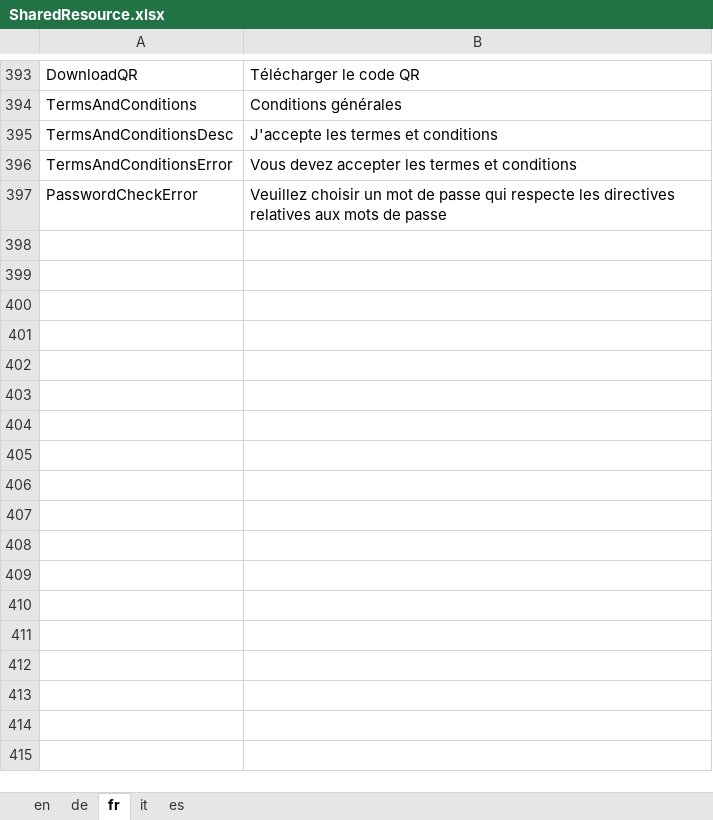
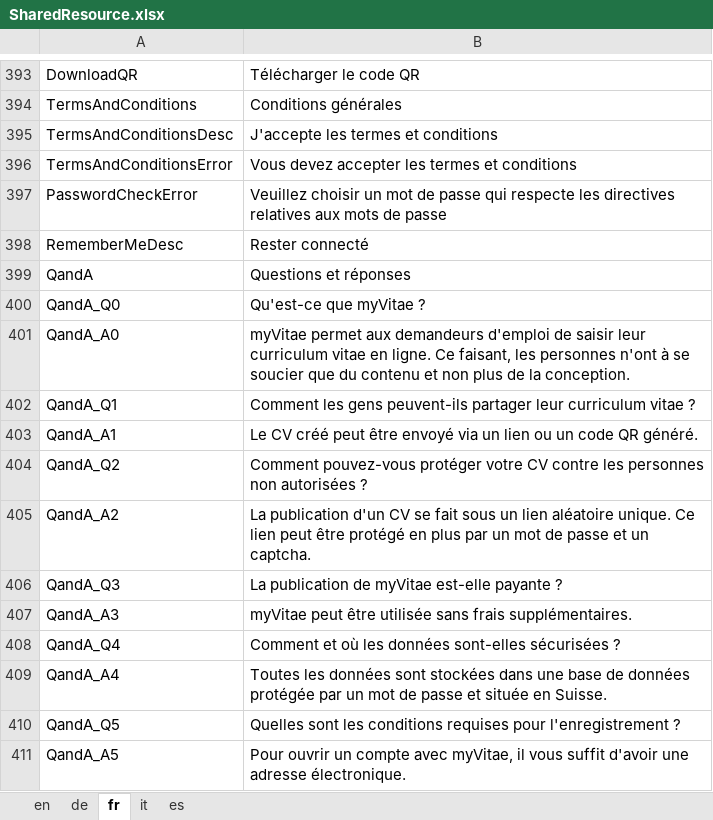
Before and after one commit to theodoracatos/vitae, an Excel workbook: Vitae/Library/Resources/SharedResource.xlsx, sheet fr, drawn as a sheet; only a part is shown, gaps mark what is left out; values as stored, in another font and other column widths than the file's, no borders; the diff names each change by its address in the sheet, - before the commit and + after, or states it on an @@ line.

Commit message:
Q&A Added Remember me activated

```diff
--- a/Vitae/Library/Resources/SharedResource.xlsx (sheet fr)
+++ b/Vitae/Library/Resources/SharedResource.xlsx (sheet fr)
+row 398: RememberMeDesc | Rester connecté
+row 399: QandA | Questions et réponses
+row 400: QandA_Q0 | Qu'est-ce que myVitae ?
+row 401: QandA_A0 | myVitae permet aux demandeurs d'emploi de saisir leur curriculum vitae en ligne. Ce faisant, les personnes n'ont à se soucier que du contenu et non plus de la conception.
+row 402: QandA_Q1 | Comment les gens peuvent-ils partager leur curriculum vitae ?
+row 403: QandA_A1 | Le CV créé peut être envoyé via un lien ou un code QR généré.
+row 404: QandA_Q2 | Comment pouvez-vous protéger votre CV contre les personnes non autorisées ?
+row 405: QandA_A2 | La publication d'un CV se fait sous un lien aléatoire unique. Ce lien peut être protégé en plus par un mot de passe et un captcha.
+row 406: QandA_Q3 | La publication de myVitae est-elle payante ?
+row 407: QandA_A3 | myVitae peut être utilisée sans frais supplémentaires.
+row 408: QandA_Q4 | Comment et où les données sont-elles sécurisées ?
+row 409: QandA_A4 | Toutes les données sont stockées dans une base de données protégée par un mot de passe et située en Suisse.
+row 410: QandA_Q5 | Quelles sont les conditions requises pour l'enregistrement ?
+row 411: QandA_A5 | Pour ouvrir un compte avec myVitae, il vous suffit d'avoir une adresse électronique.
```
Also changed, not shown: sheet de, sheet en, sheet it, sheet es, 10 other files.
